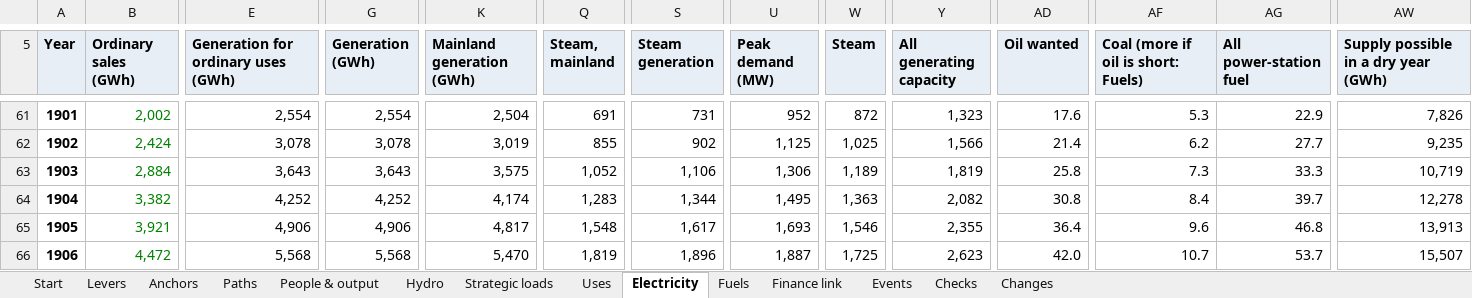
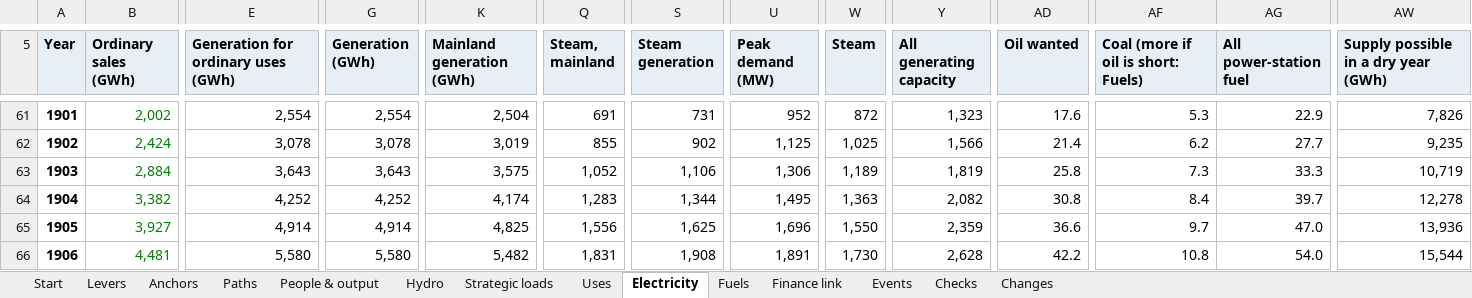
Before and after one commit to c-voelkle/pacifica, an Excel workbook: energy/Pacifica_energy_model_1846-1932.xlsx, sheet Electricity, drawn as a sheet; only a part is shown, gaps mark what is left out; values as stored, in another font and other column widths than the file's, no borders; the diff covers the shown part only; the diff names each change by its address in the sheet, - before the commit and + after, or states it on an @@ line.

```diff
--- a/energy/Pacifica_energy_model_1846-1932.xlsx (sheet Electricity)
+++ b/energy/Pacifica_energy_model_1846-1932.xlsx (sheet Electricity)
-B65 (Ordinary sales (GWh)): 3,921
+B65 (Ordinary sales (GWh)): 3,927
-E65: 4,906
+E65: 4,914
-G65 (Generation (GWh)): 4,906
+G65 (Generation (GWh)): 4,914
-K65 (Mainland generation (GWh)): 4,817
+K65 (Mainland generation (GWh)): 4,825
-Q65 (Steam, mainland): 1,548
+Q65 (Steam, mainland): 1,556
-S65 (Steam generation): 1,617
+S65 (Steam generation): 1,625
-U65 (Peak demand (MW)): 1,693
+U65 (Peak demand (MW)): 1,696
-W65 (Steam): 1,546
+W65 (Steam): 1,550
-Y65 (All generating capacity): 2,355
+Y65 (All generating capacity): 2,359
-AD65 (Oil wanted): 36.4
+AD65 (Oil wanted): 36.6
-AF65: 9.6
+AF65: 9.7
-AG65 (All power-station fuel): 46.8
+AG65 (All power-station fuel): 47.0
-AW65: 13,913
+AW65: 13,936
-B66 (Ordinary sales (GWh)): 4,472
+B66 (Ordinary sales (GWh)): 4,481
-E66: 5,568
+E66: 5,580
-G66 (Generation (GWh)): 5,568
+G66 (Generation (GWh)): 5,580
-K66 (Mainland generation (GWh)): 5,470
+K66 (Mainland generation (GWh)): 5,482
-Q66 (Steam, mainland): 1,819
+Q66 (Steam, mainland): 1,831
-S66 (Steam generation): 1,896
+S66 (Steam generation): 1,908
-U66 (Peak demand (MW)): 1,887
+U66 (Peak demand (MW)): 1,891
-W66 (Steam): 1,725
+W66 (Steam): 1,730
-Y66 (All generating capacity): 2,623
+Y66 (All generating capacity): 2,628
-AD66 (Oil wanted): 42.0
+AD66 (Oil wanted): 42.2
-AF66: 10.7
+AF66: 10.8
-AG66 (All power-station fuel): 53.7
+AG66 (All power-station fuel): 54.0
-AW66: 15,507
+AW66: 15,544
```
Also changed, not shown: 844 edited cells elsewhere in this sheet, sheet Paths, sheet Fuels, sheet Finance link, sheet Uses, sheet Hydro, sheet Start, 4 more sheets, formulas that keep their value, 4 other files.
